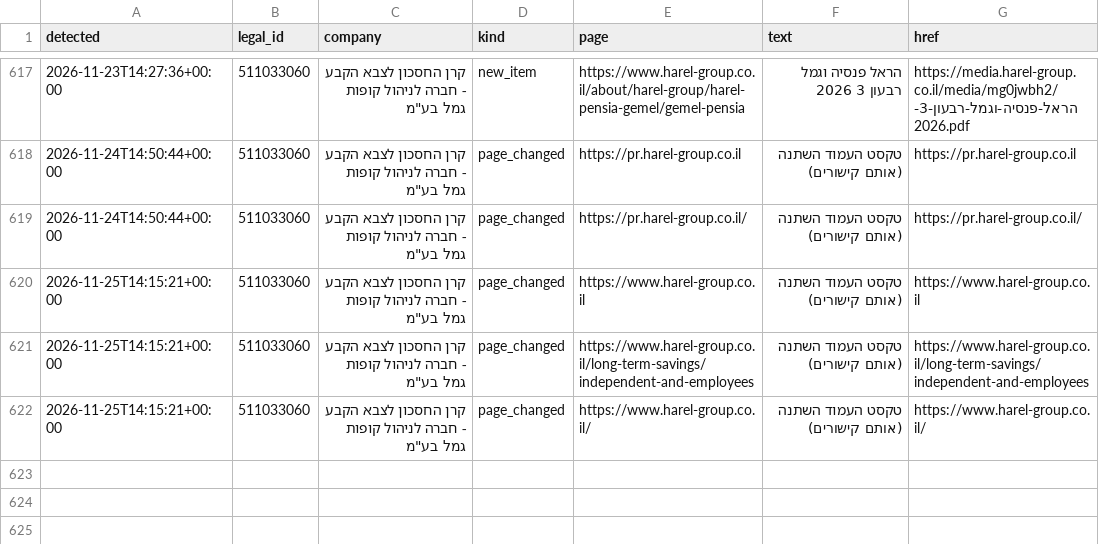
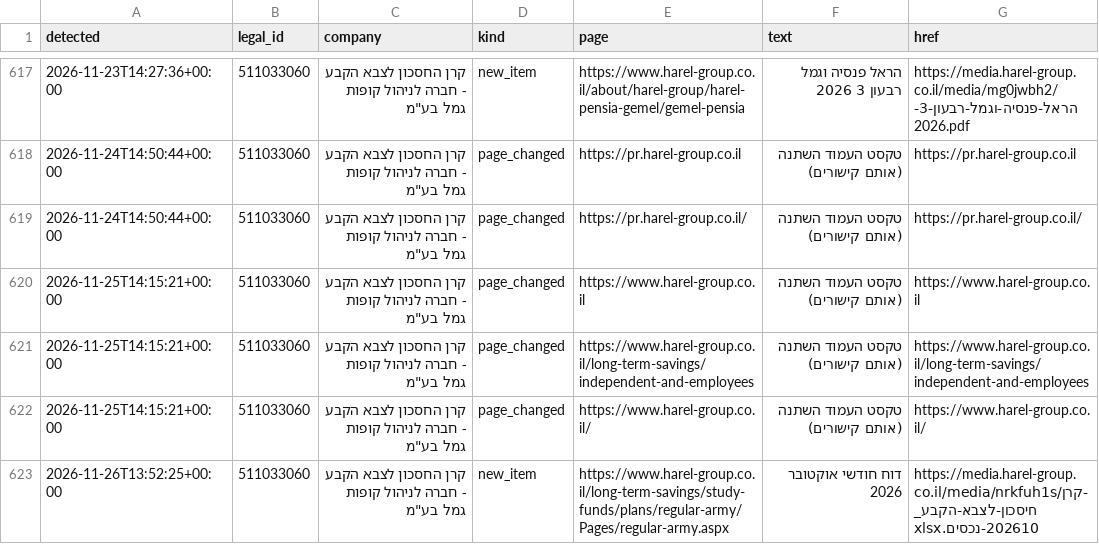
Before and after one commit to Revach123/MASLULIM, a CSV file: policy/companies/511033060/site_changes_log.csv, drawn as a sheet; only a part is shown, gaps mark what is left out.

```diff
--- a/policy/companies/511033060/site_changes_log.csv
+++ b/policy/companies/511033060/site_changes_log.csv
@@ -622 +622,2 @@
 2026-11-25T14:15:21+00:00,511033060,"קרן החסכון לצבא הקבע - חברה לניהול קופות גמל בע""מ",page_changed,https://www.harel-group.co.il/,טקסט העמוד השתנה (אותם קישורים),https://www.harel-group.co.il/
+2026-11-26T13:52:25+00:00,511033060,"קרן החסכון לצבא הקבע - חברה לניהול קופות גמל בע""מ",new_item,https://www.harel-group.co.il/long-term-savings/study-funds/plans/regular-army/Pages/regular-army.aspx,דוח חודשי אוקטובר 2026,https://media.harel-group.co.il/media/nrkfuh1s/קרן-חיסכון-לצבא-הקבע_202610-נכסים.xlsx
```
Also changed, not shown: policy/companies/511033060/crawl_report.csv, policy/crawl_report.csv, 8 other files.
